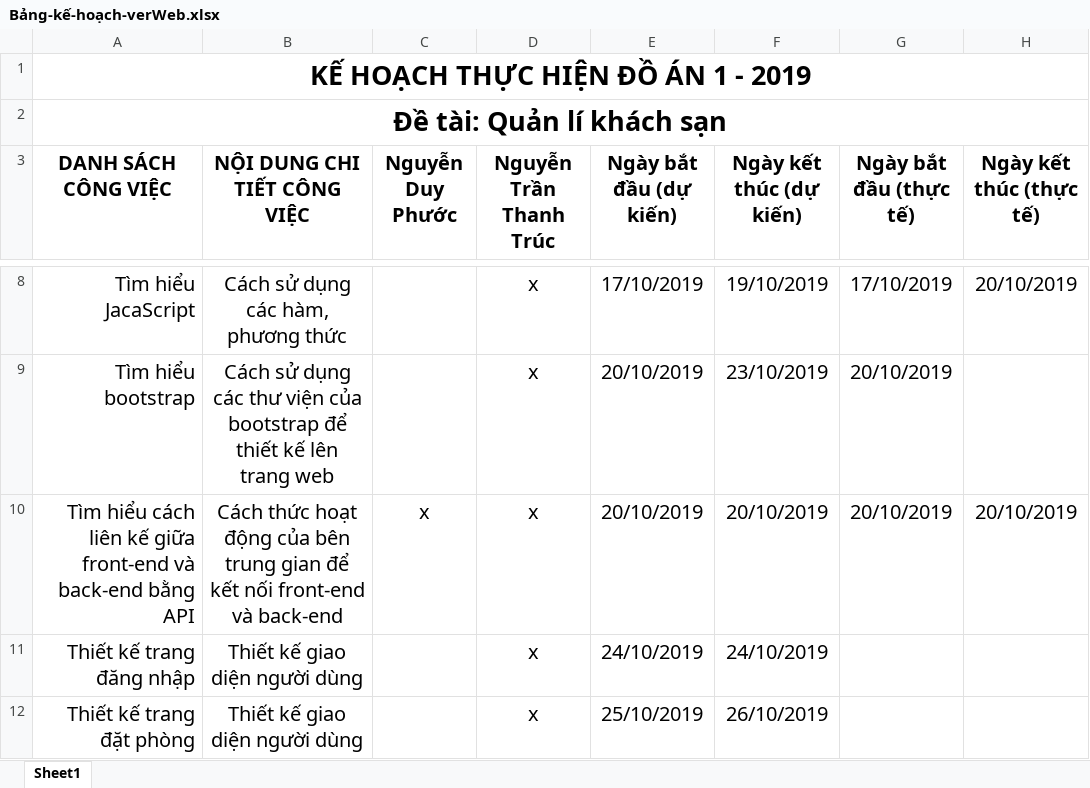
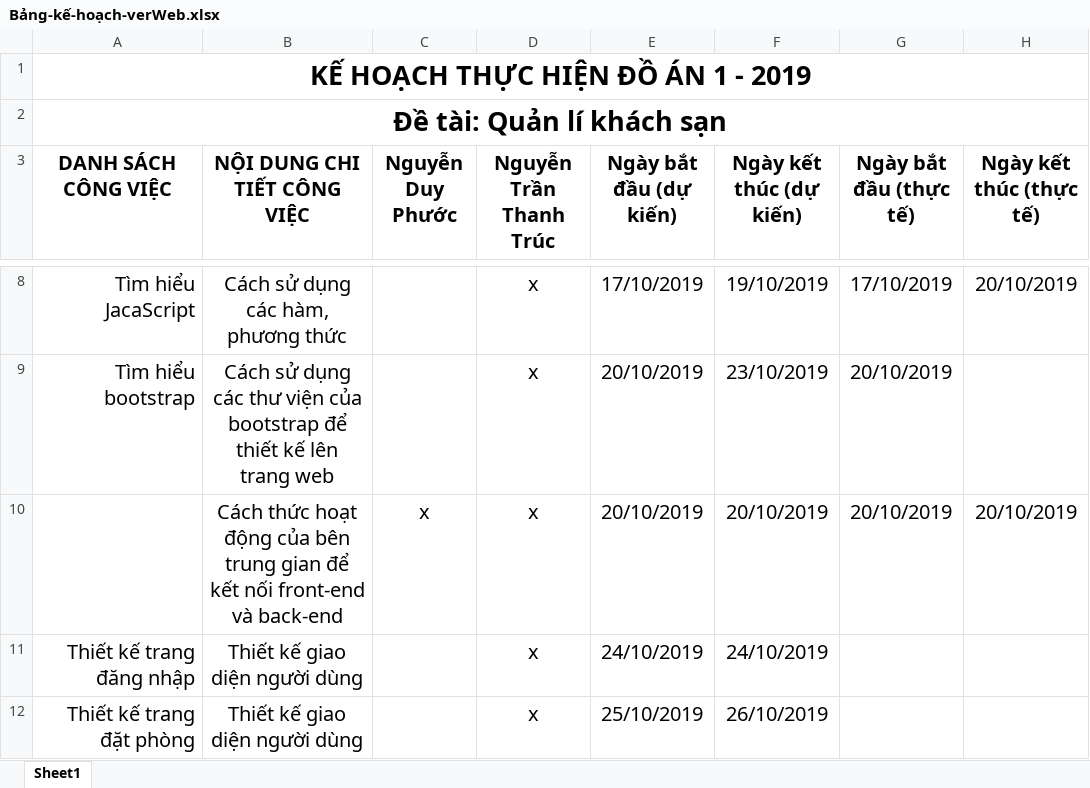
Before and after one commit to phuocngd15/QLKhachSan_DoAn1, an Excel workbook: Bảng-kế-hoạch-verWeb.xlsx, sheet Sheet1, drawn as a sheet; only a part is shown, gaps mark what is left out; values as stored, in another font and other column widths than the file's, no borders; the diff names each change by its address in the sheet, - before the commit and + after, or states it on an @@ line.

Commit message:
aaaaa

```diff
--- a/Bảng-kế-hoạch-verWeb.xlsx (sheet Sheet1)
+++ b/Bảng-kế-hoạch-verWeb.xlsx (sheet Sheet1)
-A10 (DANH SÁCH CÔNG VIỆC): Tìm hiểu cách liên kế giữa front-end và back-end bằng API
+A10 (DANH SÁCH CÔNG VIỆC): (empty)
```
